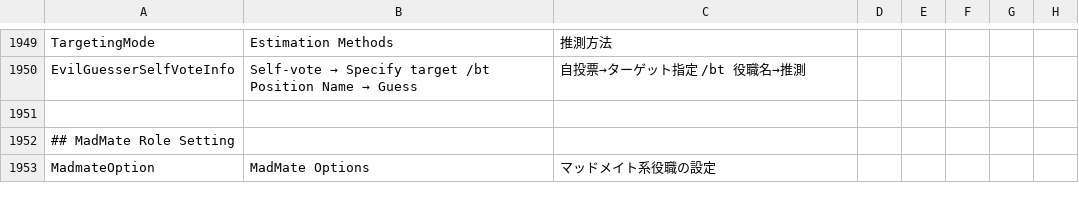
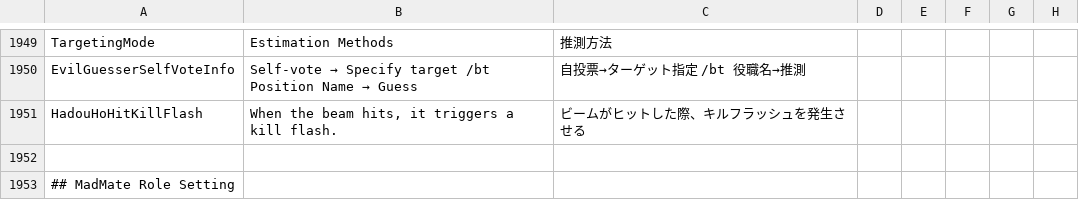
Before and after one commit to satokazoku/TownOfHost-Pko, a CSV file: Resources/string.csv, drawn as a sheet; only a part is shown, gaps mark what is left out; the shorter side is filled out with more unchanged rows.

```diff
--- a/Resources/string.csv
+++ b/Resources/string.csv
@@ -1950,2 +1950,3 @@
 "EvilGuesserSelfVoteInfo","Self-vote → Specify target /bt Position Name → Guess","自投票→ターゲット指定　/bt 役職名→推測"
+"HadouHoHitKillFlash","When the beam hits, it triggers a kill flash.","ビームがヒットした際、キルフラッシュを発生させる"
 
```
Also changed, not shown: 38 other files.
